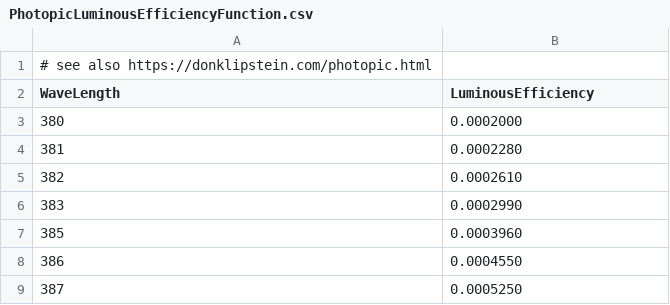
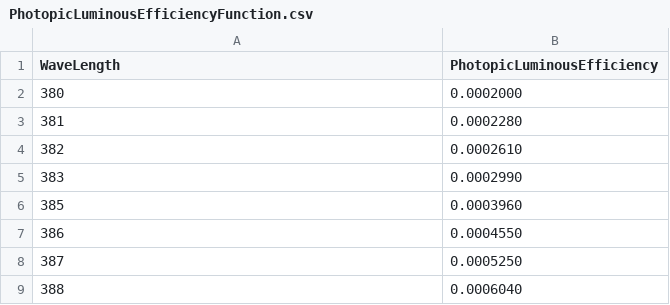
Before and after one commit to TobiasPSP/EmergencyEquipment, a CSV file: Theory/Optics/Data/PhotopicLuminousEfficiencyFunction.csv, drawn as a sheet; only a part is shown; the shorter side is filled out with more unchanged rows.

Commit message:
Update PhotopicLuminousEfficiencyFunction.csv

```diff
--- a/Theory/Optics/Data/PhotopicLuminousEfficiencyFunction.csv
+++ b/Theory/Optics/Data/PhotopicLuminousEfficiencyFunction.csv
@@ -1,3 +1,2 @@
-# see also https://donklipstein.com/photopic.html
-WaveLength,LuminousEfficiency
+WaveLength,PhotopicLuminousEfficiency
 380,0.0002000
```
